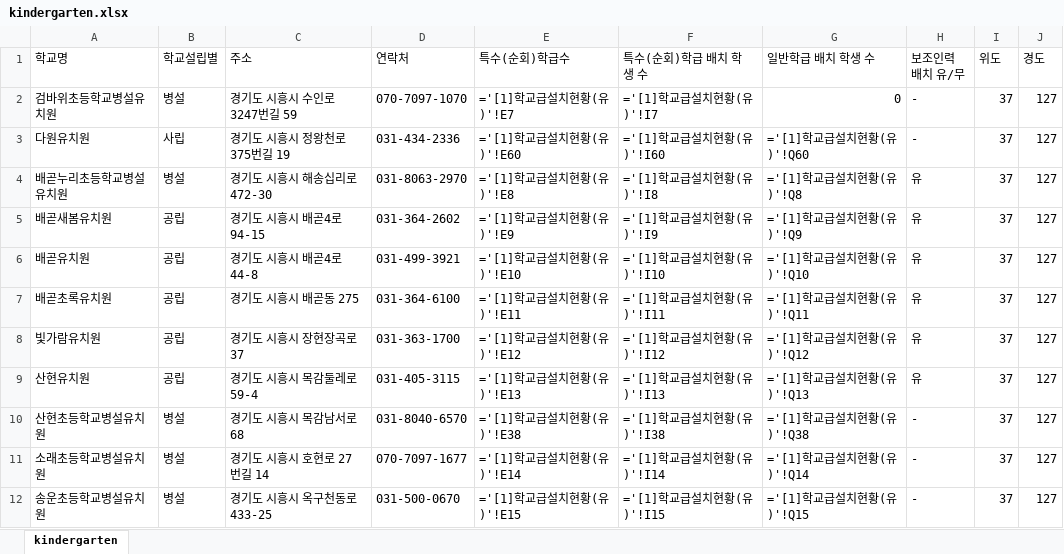
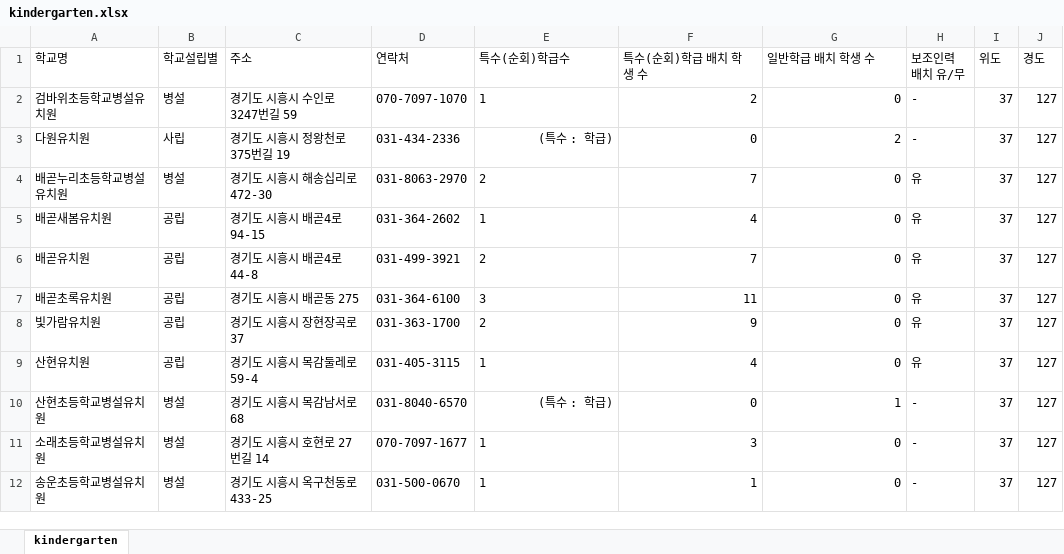
Before and after one commit to shiheungEC/shiheungec.github.io, an Excel workbook: data/kindergarten.xlsx, sheet kindergarten, drawn as a sheet; only a part is shown; values as stored, in another font and other column widths than the file's, no borders; formulas are shown in place of their values; the diff covers the shown part only; the diff names each change by its address in the sheet, - before the commit and + after, or states it on an @@ line.

```diff
--- a/data/kindergarten.xlsx (sheet kindergarten)
+++ b/data/kindergarten.xlsx (sheet kindergarten)
-E2 (특수(순회)학급수): ='[1]학교급설치현황(유)'!E7
+E2 (특수(순회)학급수): 1
-F2 (특수(순회)학급 배치 학생 수): ='[1]학교급설치현황(유)'!I7
+F2 (특수(순회)학급 배치 학생 수): 2
-E3 (특수(순회)학급수): ='[1]학교급설치현황(유)'!E60
+E3 (특수(순회)학급수): (특수 : 학급)
-F3 (특수(순회)학급 배치 학생 수): ='[1]학교급설치현황(유)'!I60
+F3 (특수(순회)학급 배치 학생 수): 0
-G3 (일반학급 배치 학생 수): ='[1]학교급설치현황(유)'!Q60
+G3 (일반학급 배치 학생 수): 2
-E4 (특수(순회)학급수): ='[1]학교급설치현황(유)'!E8
+E4 (특수(순회)학급수): 2
-F4 (특수(순회)학급 배치 학생 수): ='[1]학교급설치현황(유)'!I8
+F4 (특수(순회)학급 배치 학생 수): 7
-G4 (일반학급 배치 학생 수): ='[1]학교급설치현황(유)'!Q8
+G4 (일반학급 배치 학생 수): 0
-E5 (특수(순회)학급수): ='[1]학교급설치현황(유)'!E9
+E5 (특수(순회)학급수): 1
-F5 (특수(순회)학급 배치 학생 수): ='[1]학교급설치현황(유)'!I9
+F5 (특수(순회)학급 배치 학생 수): 4
-G5 (일반학급 배치 학생 수): ='[1]학교급설치현황(유)'!Q9
+G5 (일반학급 배치 학생 수): 0
-E6 (특수(순회)학급수): ='[1]학교급설치현황(유)'!E10
+E6 (특수(순회)학급수): 2
-F6 (특수(순회)학급 배치 학생 수): ='[1]학교급설치현황(유)'!I10
+F6 (특수(순회)학급 배치 학생 수): 7
-G6 (일반학급 배치 학생 수): ='[1]학교급설치현황(유)'!Q10
+G6 (일반학급 배치 학생 수): 0
-E7 (특수(순회)학급수): ='[1]학교급설치현황(유)'!E11
+E7 (특수(순회)학급수): 3
-F7 (특수(순회)학급 배치 학생 수): ='[1]학교급설치현황(유)'!I11
+F7 (특수(순회)학급 배치 학생 수): 11
-G7 (일반학급 배치 학생 수): ='[1]학교급설치현황(유)'!Q11
+G7 (일반학급 배치 학생 수): 0
-E8 (특수(순회)학급수): ='[1]학교급설치현황(유)'!E12
+E8 (특수(순회)학급수): 2
-F8 (특수(순회)학급 배치 학생 수): ='[1]학교급설치현황(유)'!I12
+F8 (특수(순회)학급 배치 학생 수): 9
-G8 (일반학급 배치 학생 수): ='[1]학교급설치현황(유)'!Q12
+G8 (일반학급 배치 학생 수): 0
-E9 (특수(순회)학급수): ='[1]학교급설치현황(유)'!E13
+E9 (특수(순회)학급수): 1
-F9 (특수(순회)학급 배치 학생 수): ='[1]학교급설치현황(유)'!I13
+F9 (특수(순회)학급 배치 학생 수): 4
-G9 (일반학급 배치 학생 수): ='[1]학교급설치현황(유)'!Q13
+G9 (일반학급 배치 학생 수): 0
-E10 (특수(순회)학급수): ='[1]학교급설치현황(유)'!E38
+E10 (특수(순회)학급수): (특수 : 학급)
-F10 (특수(순회)학급 배치 학생 수): ='[1]학교급설치현황(유)'!I38
+F10 (특수(순회)학급 배치 학생 수): 0
-G10 (일반학급 배치 학생 수): ='[1]학교급설치현황(유)'!Q38
+G10 (일반학급 배치 학생 수): 1
-E11 (특수(순회)학급수): ='[1]학교급설치현황(유)'!E14
+E11 (특수(순회)학급수): 1
-F11 (특수(순회)학급 배치 학생 수): ='[1]학교급설치현황(유)'!I14
+F11 (특수(순회)학급 배치 학생 수): 3
-G11 (일반학급 배치 학생 수): ='[1]학교급설치현황(유)'!Q14
+G11 (일반학급 배치 학생 수): 0
-E12 (특수(순회)학급수): ='[1]학교급설치현황(유)'!E15
+E12 (특수(순회)학급수): 1
-F12 (특수(순회)학급 배치 학생 수): ='[1]학교급설치현황(유)'!I15
+F12 (특수(순회)학급 배치 학생 수): 1
-G12 (일반학급 배치 학생 수): ='[1]학교급설치현황(유)'!Q15
+G12 (일반학급 배치 학생 수): 0
```
Also changed, not shown: 36 edited cells elsewhere in this sheet, data/elementary.xlsx, data/high.xlsx, 3 other files.
